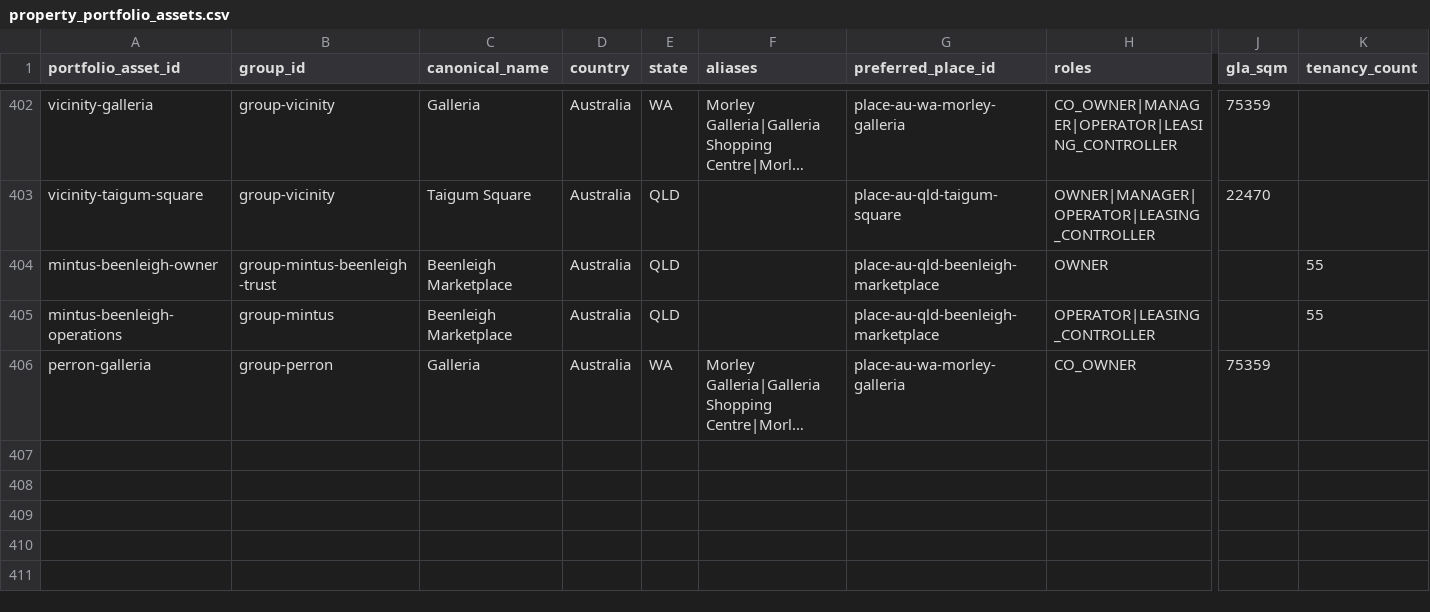
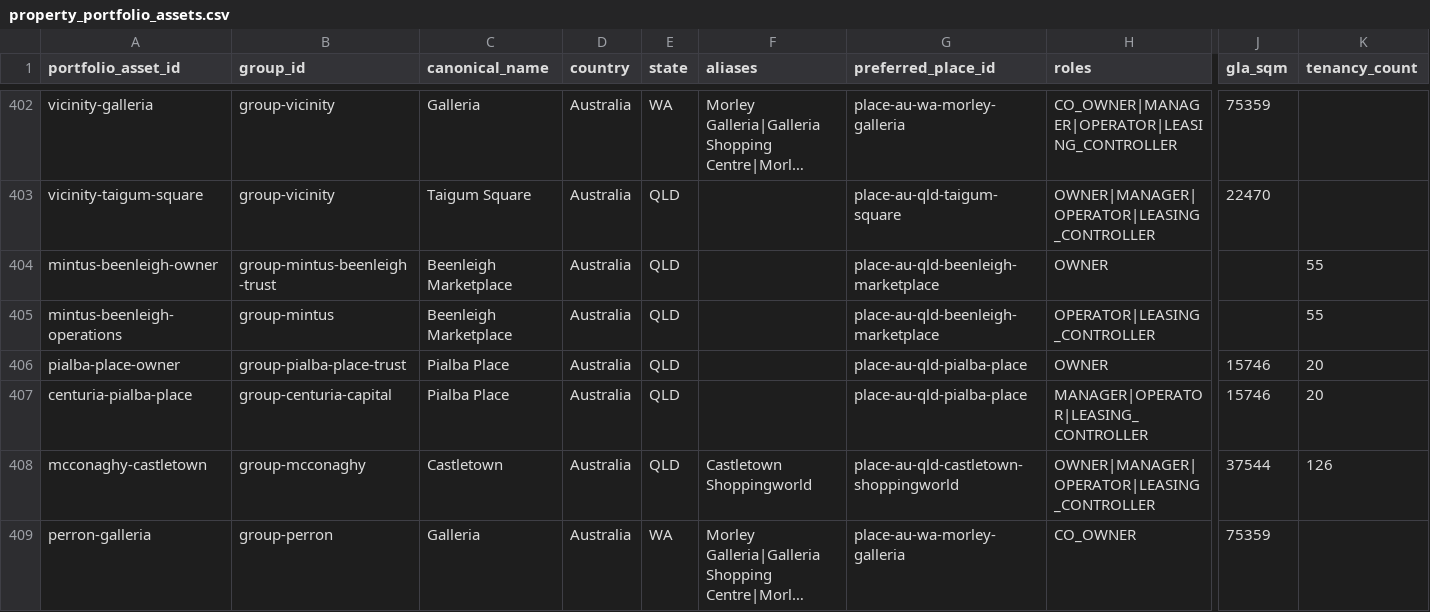
Before and after one commit to aydennicolle-cyber/opsm-store-locator, a CSV file: data/property_portfolio_assets.csv, drawn as a sheet; only a part is shown, gaps mark what is left out; long unchanged cells end in …; rows hold the shown columns only; the diff names each change by its address in the sheet, - before the commit and + after, or states it on an @@ line.

```diff
--- a/data/property_portfolio_assets.csv
+++ b/data/property_portfolio_assets.csv
+row 406: pialba-place-owner | group-pialba-place-trust | Pialba Place | Australia | QLD |  | place-au-qld-pialba-place | OWNER | 15746 | 20
+row 407: centuria-pialba-place | group-centuria-capital | Pialba Place | Australia | QLD |  | place-au-qld-pialba-place | MANAGER|OPERATOR|LEASING_CONTROLLER | 15746 | 20
+row 408: mcconaghy-castletown | group-mcconaghy | Castletown | Australia | QLD | Castletown Shoppingworld | place-au-qld-castletown-shoppingworld | OWNER|MANAGER|OPERATOR|LEASING_CONTROLLER | 37544 | 126
```
Also changed, not shown: data/place_canonical_overrides.csv, data/property_attributes.csv, 12 other files.
